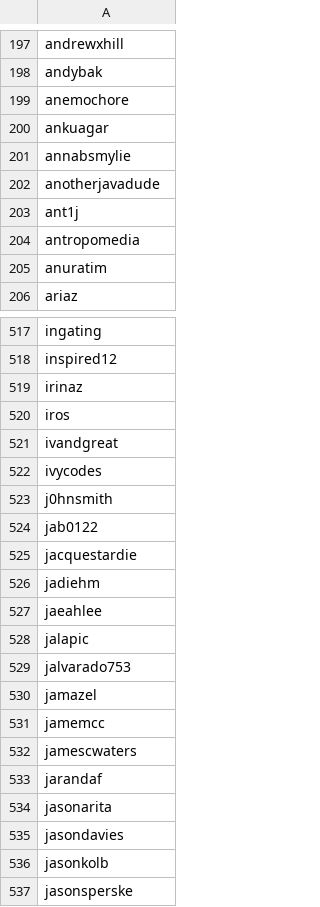
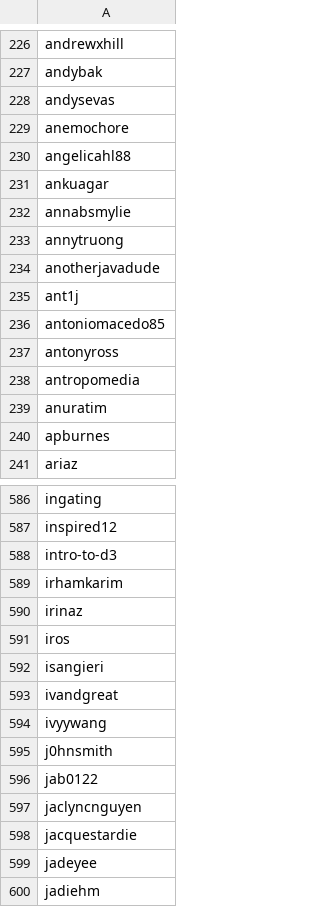
Before and after one commit to enjalot/blockbuilder-search-index, a CSV file: data/usables.csv, drawn as a sheet; only a part is shown, gaps mark what is left out; the shorter side is filled out with more unchanged rows; the diff covers the shown part only.

```diff
--- a/data/usables.csv
+++ b/data/usables.csv
@@ -198,9 +227,15 @@ andrewxhill
 andybak
+andysevas
 anemochore
+angelicahl88
 ankuagar
 annabsmylie
+annytruong
 anotherjavadude
 ant1j
+antoniomacedo85
+antonyross
 antropomedia
 anuratim
+apburnes
 ariaz
@@ -518,9 +587,14 @@ ingating
 inspired12
+intro-to-d3
+irhamkarim
 irinaz
 iros
+isangieri
 ivandgreat
-ivycodes
+ivyywang
 j0hnsmith
 jab0122
+jaclyncnguyen
 jacquestardie
+jadeyee
 jadiehm
```
Also changed, not shown: 146 added rows, 4 removed rows and 1 edited cell elsewhere in this file, data/users-combined.csv, 3 other files.
